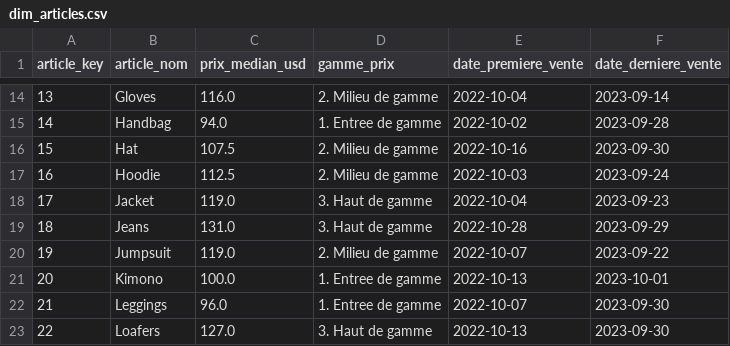
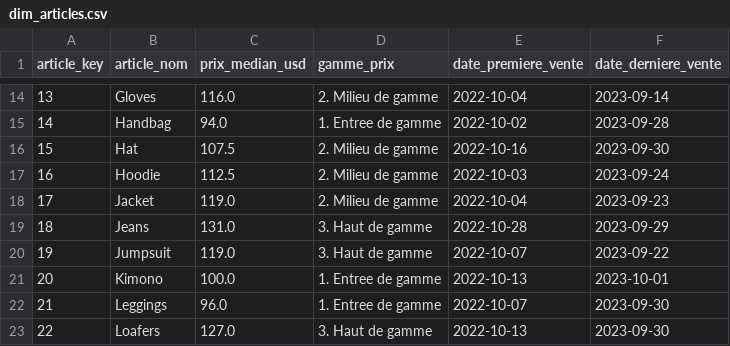
Before and after one commit to juniorbaw/retail-price-gap-analysis, a CSV file: 02-fashion-retail-analytics/data/processed/dim_articles.csv, drawn as a sheet; only a part is shown, gaps mark what is left out.

```diff
--- a/02-fashion-retail-analytics/data/processed/dim_articles.csv
+++ b/02-fashion-retail-analytics/data/processed/dim_articles.csv
@@ -17,5 +17,5 @@ article_key,article_nom,prix_median_usd,gamme_prix,date_premiere_vente,date_dern
 16,Hoodie,112.5,2. Milieu de gamme,2022-10-03,2023-09-24
-17,Jacket,119.0,3. Haut de gamme,2022-10-04,2023-09-23
+17,Jacket,119.0,2. Milieu de gamme,2022-10-04,2023-09-23
 18,Jeans,131.0,3. Haut de gamme,2022-10-28,2023-09-29
-19,Jumpsuit,119.0,2. Milieu de gamme,2022-10-07,2023-09-22
+19,Jumpsuit,119.0,3. Haut de gamme,2022-10-07,2023-09-22
 20,Kimono,100.0,1. Entree de gamme,2022-10-13,2023-10-01
```
Also changed, not shown: 02-fashion-retail-analytics/data/processed/dim_clients.csv, 02-fashion-retail-analytics/data/processed/fct_transactions.csv, 19 other files.
